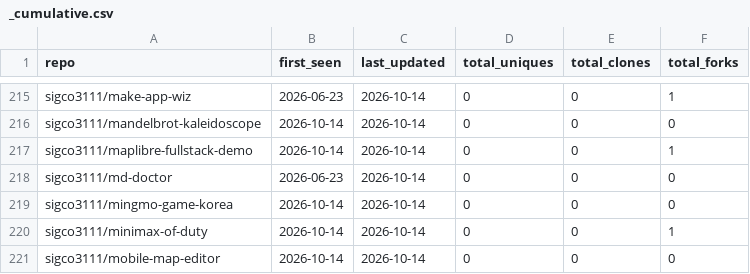
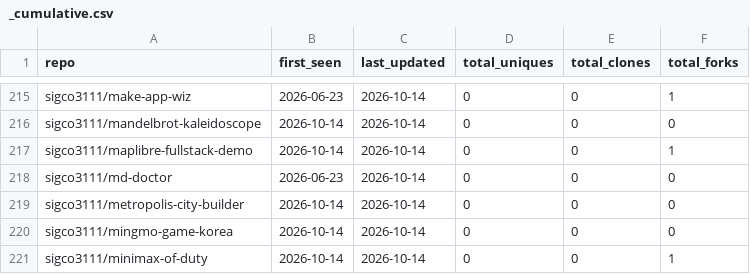
Before and after one commit to sigco3111/Repolis, a CSV file: data/logs/_cumulative.csv, drawn as a sheet; only a part is shown, gaps mark what is left out; the shorter side is filled out with more unchanged rows.

```diff
--- a/data/logs/_cumulative.csv
+++ b/data/logs/_cumulative.csv
@@ -218,2 +218,3 @@ sigco3111/maplibre-fullstack-demo,2026-10-14,2026-10-14,0,0,1
 sigco3111/md-doctor,2026-06-23,2026-10-14,0,0,0
+sigco3111/metropolis-city-builder,2026-10-14,2026-10-14,0,0,0
 sigco3111/mingmo-game-korea,2026-10-14,2026-10-14,0,0,0
```
